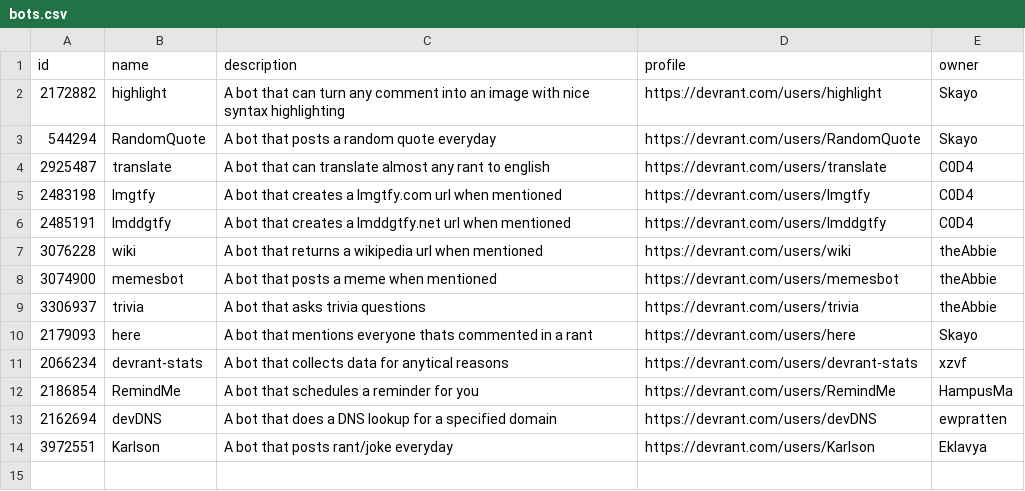
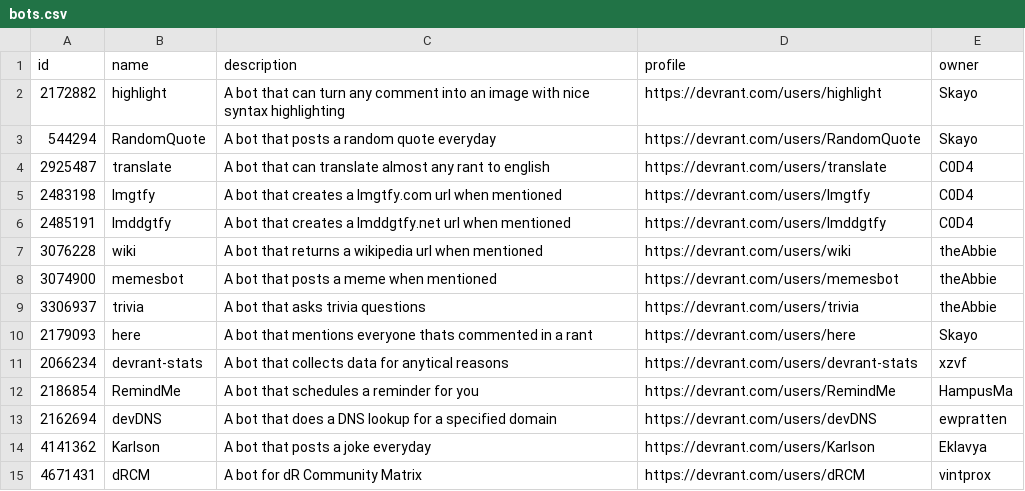
Before and after one commit to C0D4-101/devrant-bots, a CSV file: bots.csv, drawn as a sheet.

Commit message:
Updated Karlson and added dRCM (#7)
* Changed Description of Karlson

* Update bots.json

* Update bots.csv

* Update README.MD

* Update bots.json

* Update README.MD

* Update bots.csv

Co-authored-by: Eklavya <76553593+Eklavya-Chandra@users.noreply.github.com>
Co-authored-by: C0D4 <4617191+C0D4-101@users.noreply.github.com>

```diff
--- a/bots.csv
+++ b/bots.csv
@@ -13,2 +13,3 @@ id,name,description,profile,owner
 2162694,devDNS,A bot that does a DNS lookup for a specified domain,https://devrant.com/users/devDNS,ewpratten
-3972551,Karlson,A bot that posts rant/joke everyday,https://devrant.com/users/Karlson,Eklavya
+4141362,Karlson,A bot that posts a joke everyday,https://devrant.com/users/Karlson,Eklavya
+4671431,dRCM,A bot for dR Community Matrix,https://devrant.com/users/dRCM,vintprox
```
Also changed, not shown: 2 other files.
